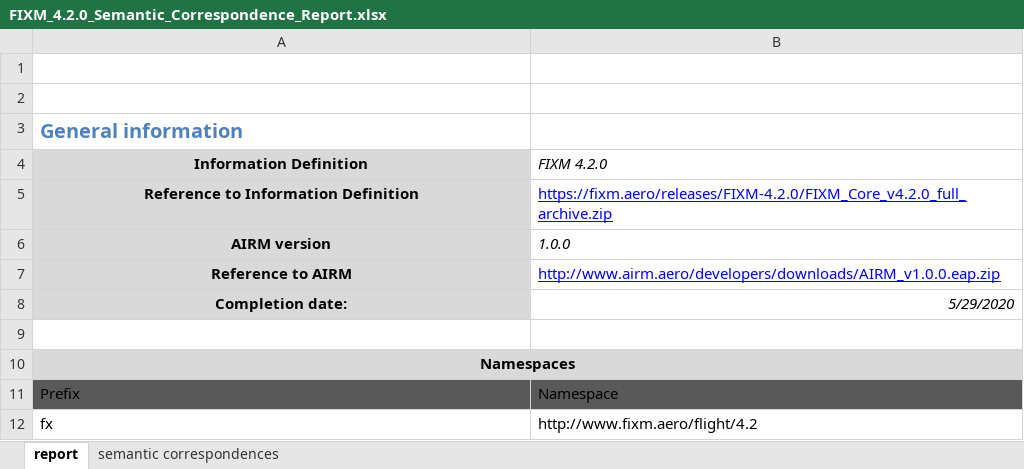
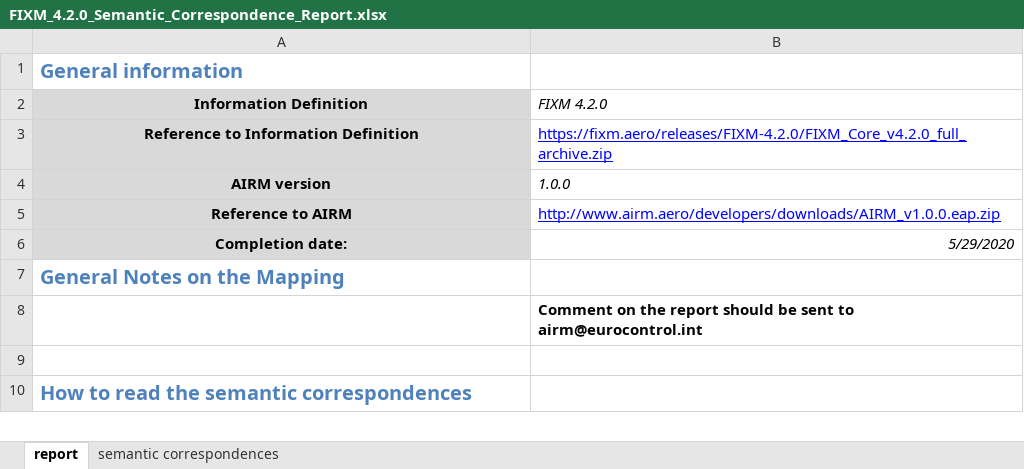
Before and after one commit to fgraciani/connectedbyairm2021, an Excel workbook: xlsx/FIXM_4.2.0_Semantic_Correspondence_Report.xlsx, sheet report, drawn as a sheet; only a part is shown; values as stored, in another font and other column widths than the file's, no borders; table styles not drawn; removed rows and columns are numbered as before the commit, all else as after; the diff covers the shown part only; the diff names each change by its address in the sheet, - before the commit and + after, or states it on an @@ line.

Commit message:
Update FIXM_4.2.0_Semantic_Correspondence_Report.xlsx

```diff
--- a/xlsx/FIXM_4.2.0_Semantic_Correspondence_Report.xlsx (sheet report)
+++ b/xlsx/FIXM_4.2.0_Semantic_Correspondence_Report.xlsx (sheet report)
-row 1: (empty)
-row 2: (empty)
+row 7: General Notes on the Mapping
+row 8:  | Comment on the report should be sent to airm@eurocontrol.int
-A10 (Information Definition): Namespaces
+A10 (Information Definition): How to read the semantic correspondences
-A10:B10 fill: #D9D9D9
+A10:B10 fill: none
@@ A10 text colour: black → #4F81BD, text size: larger, alignment: center → left @@
-A10:B10 merged
-row 11: Prefix | Namespace
-row 12: fx | http://www.fixm.aero/flight/4.2
```
Also changed, not shown: 3 added rows and 2 removed rows elsewhere in this sheet, sheet semantic correspondences.
